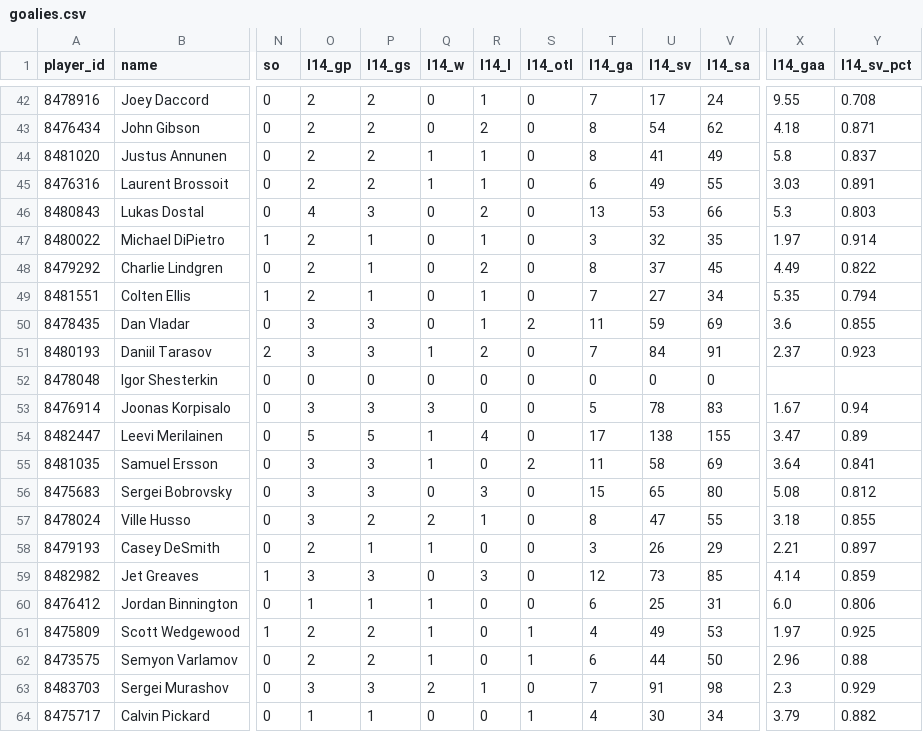
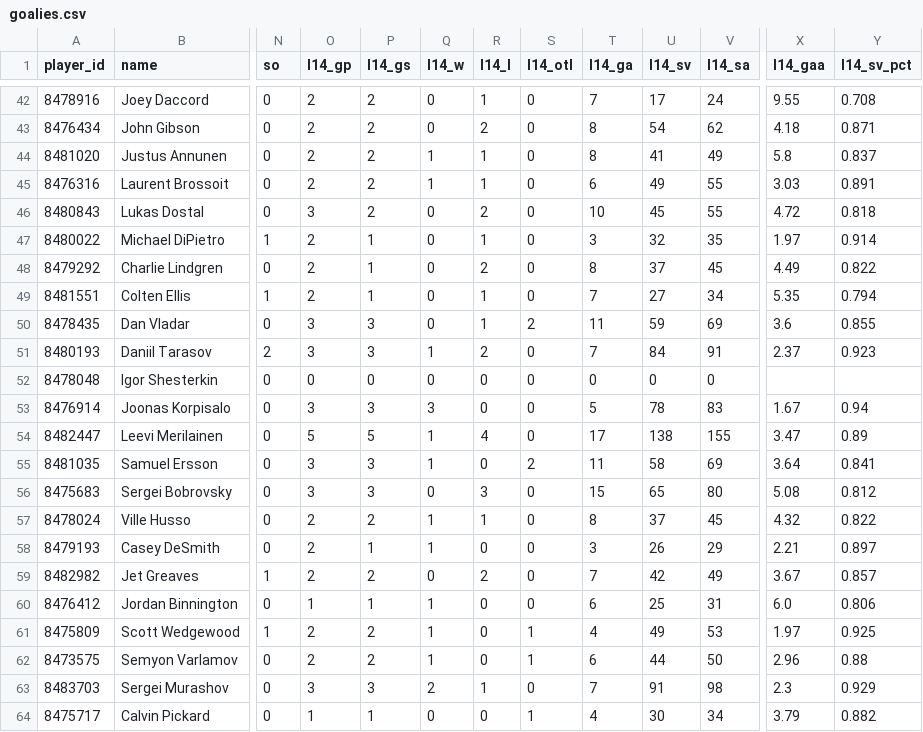
Before and after one commit to barakarmy/nhl-feed, a CSV file: docs/goalies.csv, drawn as a sheet; only a part is shown, gaps mark what is left out; the diff covers the shown part only; the diff names each change by its address in the sheet, - before the commit and + after, or states it on an @@ line.

```diff
--- a/docs/goalies.csv
+++ b/docs/goalies.csv
-O46 (l14_gp): 4
+O46 (l14_gp): 3
-P46 (l14_gs): 3
+P46 (l14_gs): 2
-T46 (l14_ga): 13
+T46 (l14_ga): 10
-U46 (l14_sv): 53
+U46 (l14_sv): 45
-V46 (l14_sa): 66
+V46 (l14_sa): 55
-X46 (l14_gaa): 5.3
+X46 (l14_gaa): 4.72
-Y46 (l14_sv_pct): 0.803
+Y46 (l14_sv_pct): 0.818
-O57 (l14_gp): 3
+O57 (l14_gp): 2
-Q57 (l14_w): 2
+Q57 (l14_w): 1
-U57 (l14_sv): 47
+U57 (l14_sv): 37
-V57 (l14_sa): 55
+V57 (l14_sa): 45
-X57 (l14_gaa): 3.18
+X57 (l14_gaa): 4.32
-Y57 (l14_sv_pct): 0.855
+Y57 (l14_sv_pct): 0.822
-O59 (l14_gp): 3
+O59 (l14_gp): 2
-P59 (l14_gs): 3
+P59 (l14_gs): 2
-R59 (l14_l): 3
+R59 (l14_l): 2
-T59 (l14_ga): 12
+T59 (l14_ga): 7
-U59 (l14_sv): 73
+U59 (l14_sv): 42
-V59 (l14_sa): 85
+V59 (l14_sa): 49
-X59 (l14_gaa): 4.14
+X59 (l14_gaa): 3.67
-Y59 (l14_sv_pct): 0.859
+Y59 (l14_sv_pct): 0.857
```
Also changed, not shown: 32 edited cells elsewhere in this file, docs/advanced.csv, docs/skaters.csv, 1 other file.
